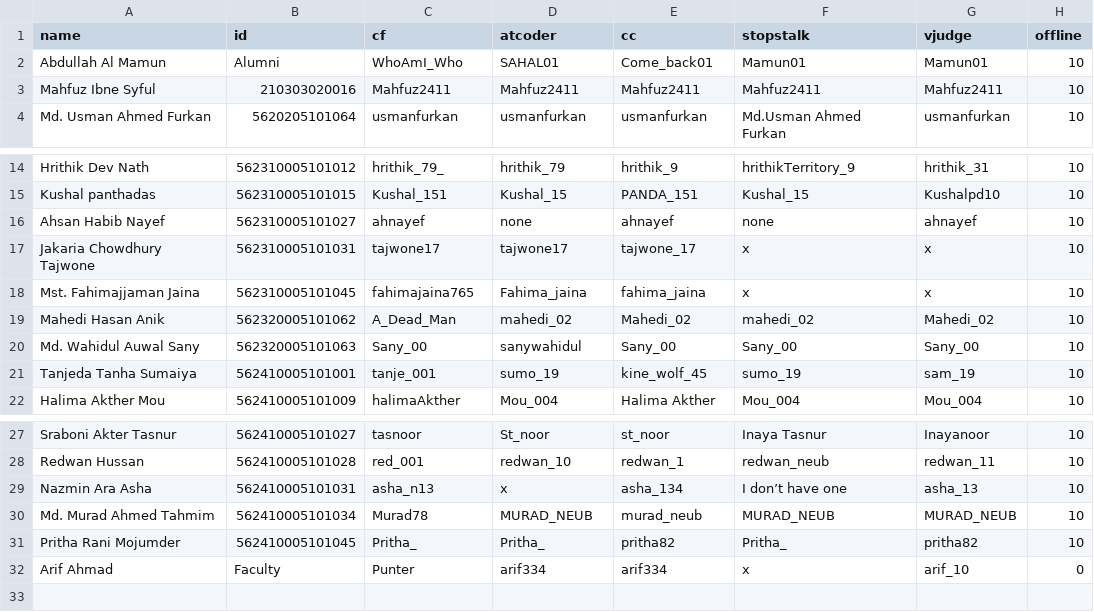
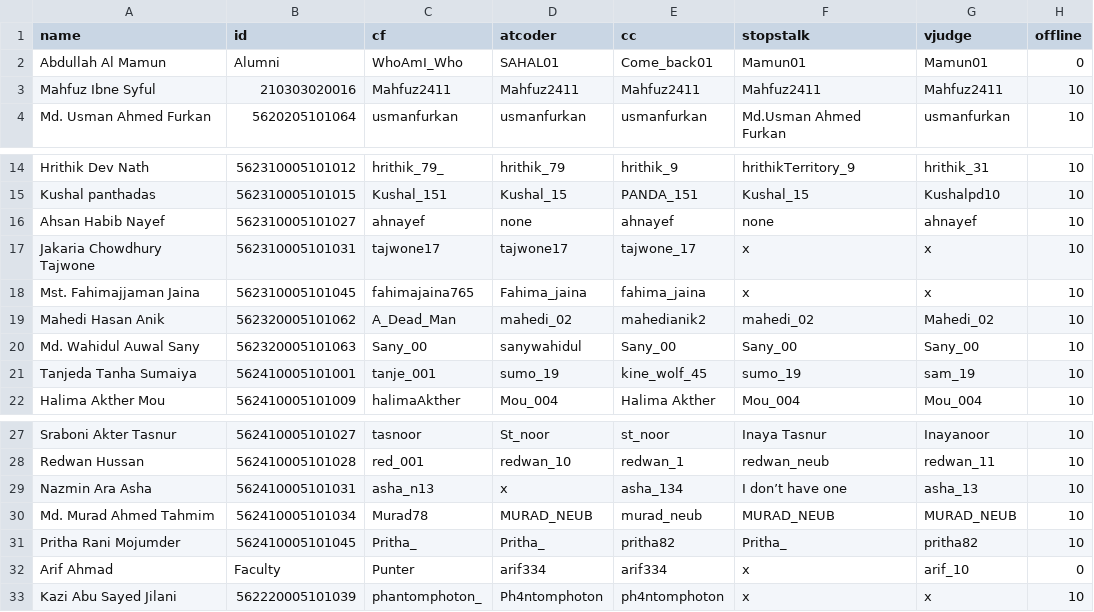
Before and after one commit to arif334/neub-cp-ranklist, a CSV file: data/coder-info.csv, drawn as a sheet; only a part is shown, gaps mark what is left out.

```diff
--- a/data/coder-info.csv
+++ b/data/coder-info.csv
@@ -1,3 +1,3 @@
 name,id,cf,atcoder,cc,stopstalk,vjudge,offline
-Abdullah Al Mamun,Alumni,WhoAmI_Who,SAHAL01,Come_back01 ,Mamun01,Mamun01,10
+Abdullah Al Mamun,Alumni,WhoAmI_Who,SAHAL01,Come_back01 ,Mamun01,Mamun01,0
 Mahfuz Ibne Syful,210303020016,Mahfuz2411,Mahfuz2411,Mahfuz2411,Mahfuz2411,Mahfuz2411,10
@@ -18,3 +18,3 @@ Jakaria Chowdhury Tajwone,562310005101031,tajwone17,tajwone17,tajwone_17,x,x,10
 Mst. Fahimajjaman Jaina,562310005101045,fahimajaina765,Fahima_jaina,fahima_jaina,x,x,10
-Mahedi Hasan Anik,562320005101062,A_Dead_Man,mahedi_02,Mahedi_02,mahedi_02,Mahedi_02,10
+Mahedi Hasan Anik,562320005101062,A_Dead_Man,mahedi_02,mahedianik2,mahedi_02,Mahedi_02,10
 Md. Wahidul Auwal Sany,562320005101063,Sany_00,sanywahidul,Sany_00,Sany_00,Sany_00,10
@@ -32 +32,2 @@ Pritha Rani Mojumder,562410005101045,Pritha_,Pritha_,pritha82,Pritha_,pritha82,1
 Arif Ahmad,Faculty,Punter,arif334,arif334,x,arif_10,0
+Kazi Abu Sayed Jilani,562220005101039,phantomphoton_,Ph4ntomphoton,ph4ntomphoton,x,x,10
```
Also changed, not shown: 3 other files.
